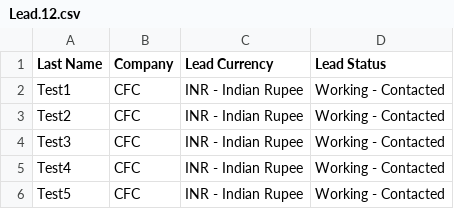
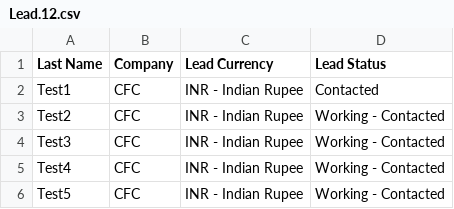
Before and after one commit to trupti123456789/CRTtrainingtrupti, a CSV file: data/Lead.12.csv, drawn as a sheet.

Commit message:
ff

```diff
--- a/data/Lead.12.csv
+++ b/data/Lead.12.csv
@@ -1,3 +1,3 @@
 Last Name,Company,Lead Currency,Lead Status
-Test1,CFC,INR - Indian Rupee,Working - Contacted
+Test1,CFC,INR - Indian Rupee, Contacted
 Test2,CFC,INR - Indian Rupee,Working - Contacted
```
